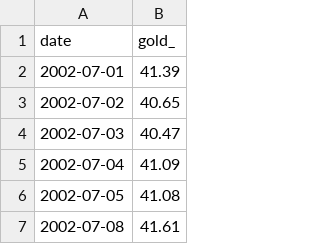
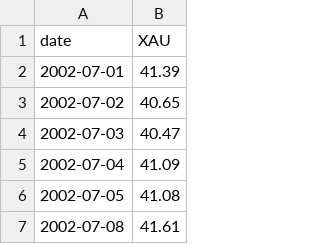
Before and after one commit to St4nkk/kursy_NBP, a CSV file: data/gold_price.csv, drawn as a sheet; only a part is shown.

```diff
--- a/data/gold_price.csv
+++ b/data/gold_price.csv
@@ -1,2 +1,2 @@
-date,gold_
+date,XAU
 2002-07-01,41.39
```
Also changed, not shown: 6 other files.
